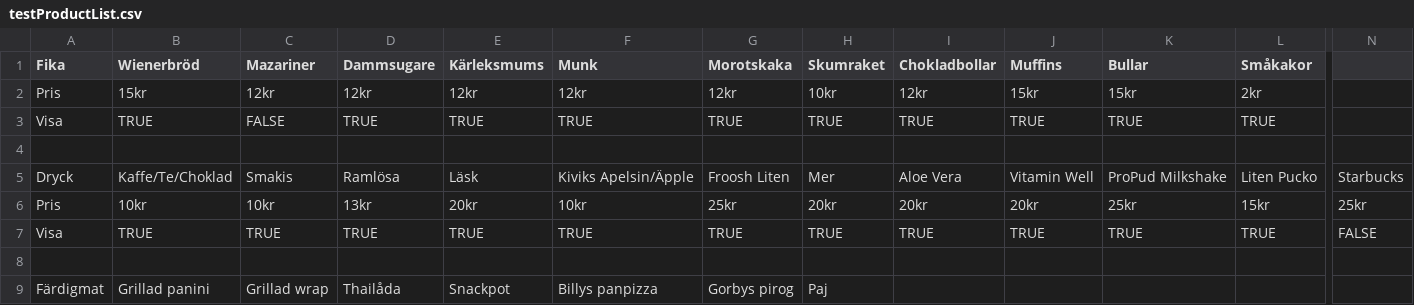
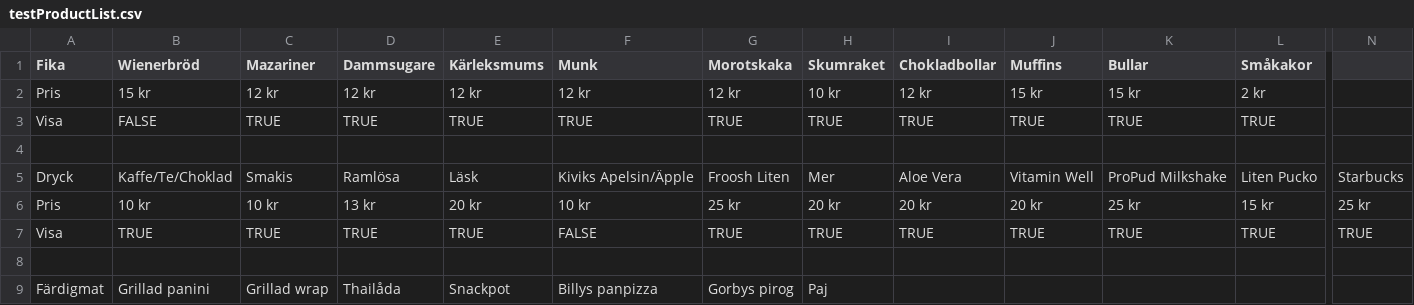
Before and after one commit to NTIG-Uppsala/Cafeteria-skylt, a CSV file: public/csv/testProductList.csv, drawn as a sheet; only a part is shown, gaps mark what is left out; the diff covers the shown part only; the diff names each change by its address in the sheet, - before the commit and + after, or states it on an @@ line.

```diff
--- a/public/csv/testProductList.csv
+++ b/public/csv/testProductList.csv
-B2 (Wienerbröd): 15kr
+B2 (Wienerbröd): 15 kr
-C2 (Mazariner): 12kr
+C2 (Mazariner): 12 kr
-D2 (Dammsugare): 12kr
+D2 (Dammsugare): 12 kr
-E2 (Kärleksmums): 12kr
+E2 (Kärleksmums): 12 kr
-F2 (Munk): 12kr
+F2 (Munk): 12 kr
-G2 (Morotskaka): 12kr
+G2 (Morotskaka): 12 kr
-H2 (Skumraket): 10kr
+H2 (Skumraket): 10 kr
-I2 (Chokladbollar): 12kr
+I2 (Chokladbollar): 12 kr
-J2 (Muffins): 15kr
+J2 (Muffins): 15 kr
-K2 (Bullar): 15kr
+K2 (Bullar): 15 kr
-L2 (Småkakor): 2kr
+L2 (Småkakor): 2 kr
-B3 (Wienerbröd): TRUE
+B3 (Wienerbröd): FALSE
-C3 (Mazariner): FALSE
+C3 (Mazariner): TRUE
-B6 (Wienerbröd): 10kr
+B6 (Wienerbröd): 10 kr
-C6 (Mazariner): 10kr
+C6 (Mazariner): 10 kr
-D6 (Dammsugare): 13kr
+D6 (Dammsugare): 13 kr
-E6 (Kärleksmums): 20kr
+E6 (Kärleksmums): 20 kr
-F6 (Munk): 10kr
+F6 (Munk): 10 kr
-G6 (Morotskaka): 25kr
+G6 (Morotskaka): 25 kr
-H6 (Skumraket): 20kr
+H6 (Skumraket): 20 kr
-I6 (Chokladbollar): 20kr
+I6 (Chokladbollar): 20 kr
-J6 (Muffins): 20kr
+J6 (Muffins): 20 kr
-K6 (Bullar): 25kr
+K6 (Bullar): 25 kr
-L6 (Småkakor): 15kr
+L6 (Småkakor): 15 kr
-N6: 25kr
+N6: 25 kr
-F7 (Munk): TRUE
+F7 (Munk): FALSE
-N7: FALSE
+N7: TRUE
```
Also changed, not shown: 42 edited cells elsewhere in this file, 1 other file.
